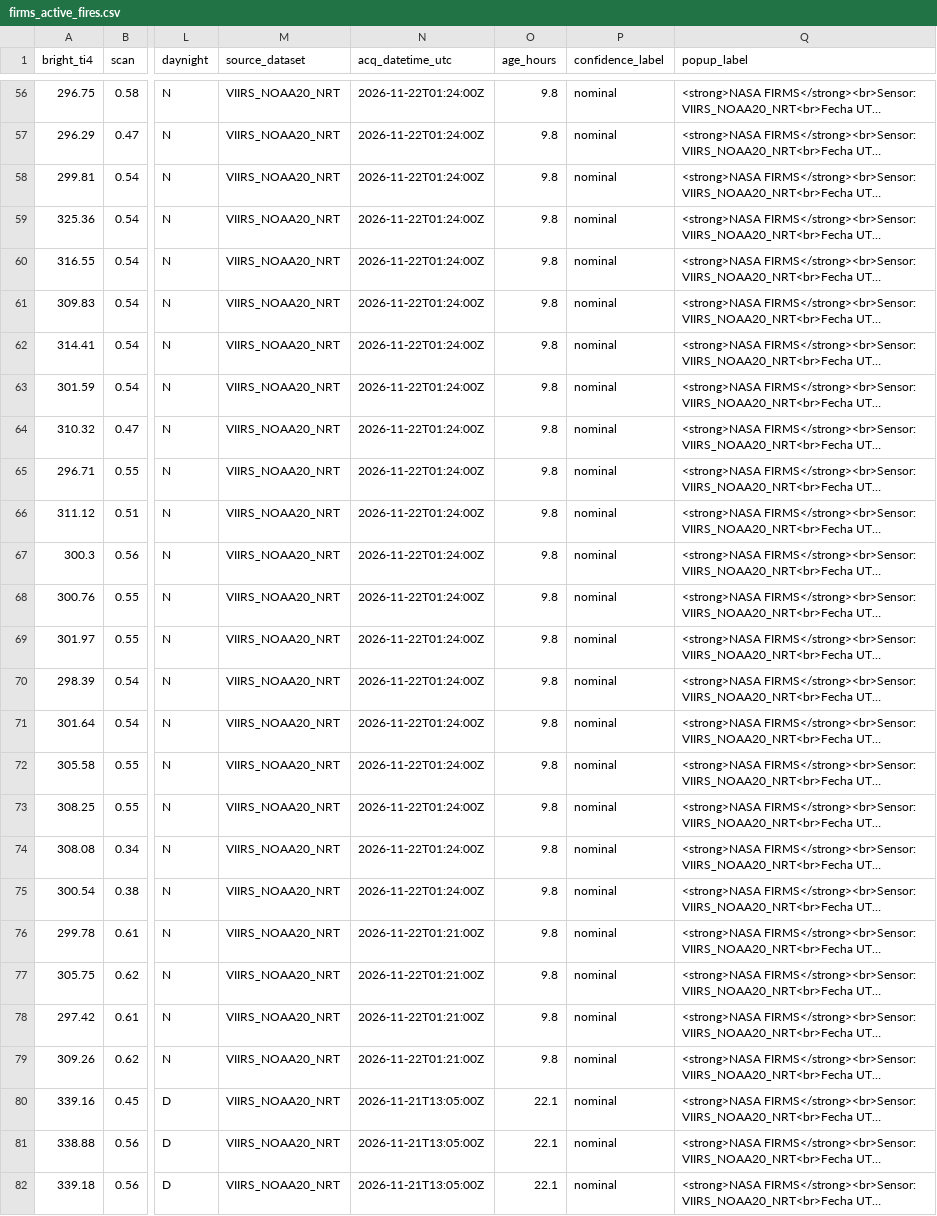
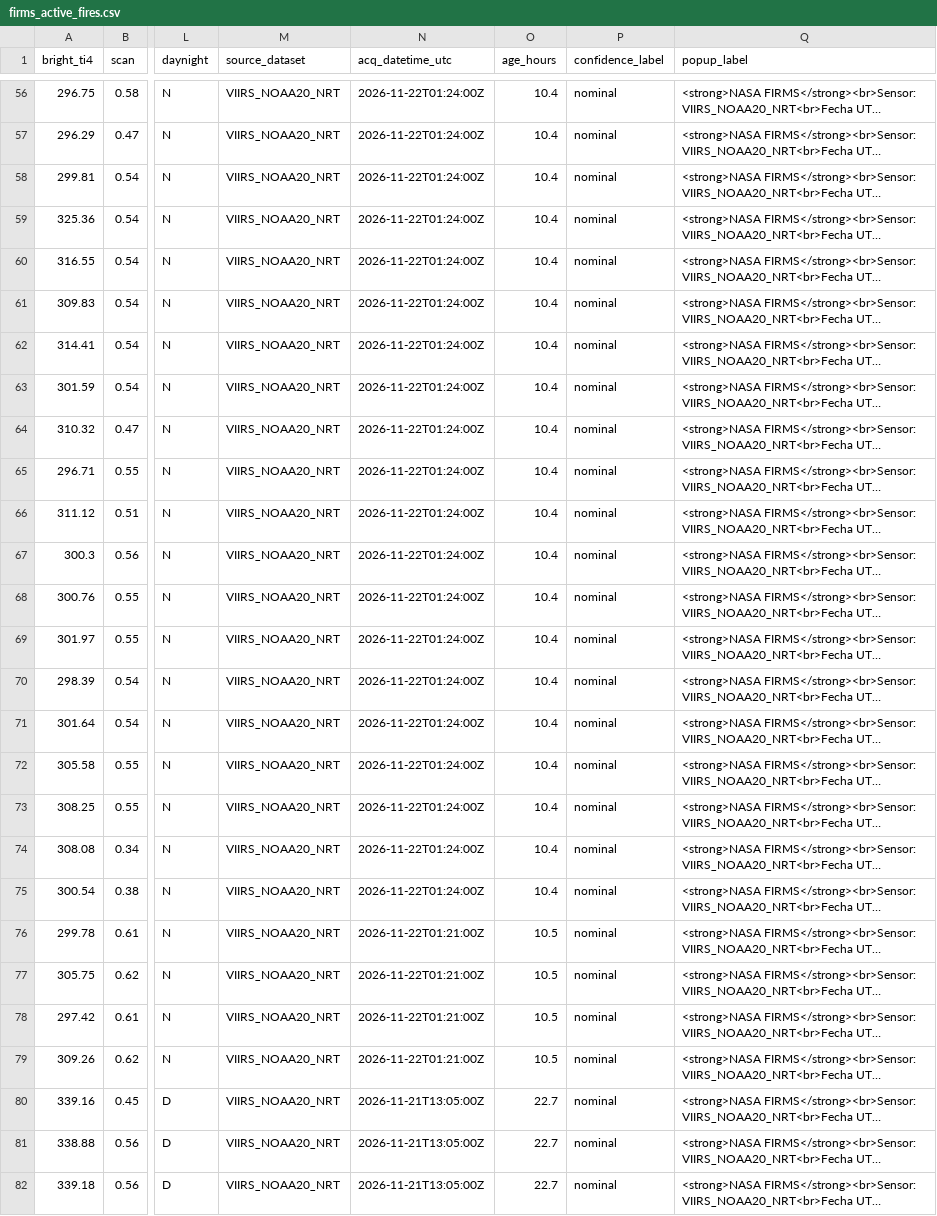
Before and after one commit to santiagomota/visor-fuego, a CSV file: assets/firms/firms_active_fires.csv, drawn as a sheet; only a part is shown, gaps mark what is left out; long unchanged cells end in …; the diff covers the shown part only; the diff names each change by its address in the sheet, - before the commit and + after, or states it on an @@ line.

```diff
--- a/assets/firms/firms_active_fires.csv
+++ b/assets/firms/firms_active_fires.csv
-O56:O75 (age_hours): 9.8
+O56:O75 (age_hours): 10.4
-O76:O79 (age_hours): 9.8
+O76:O79 (age_hours): 10.5
-O80:O82 (age_hours): 22.1
+O80:O82 (age_hours): 22.7
```
Also changed, not shown: 133 edited cells elsewhere in this file, assets/alerts/operational_alerts.csv, assets/history/firms_summary_provincias_history.csv, 30 other files.
